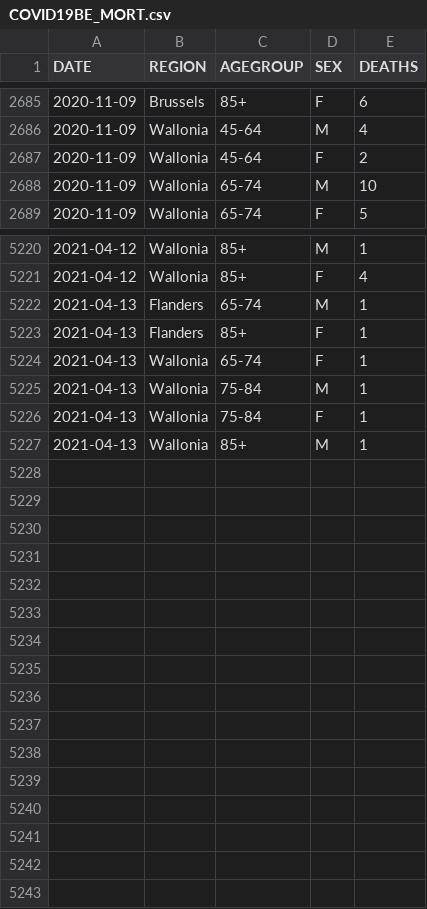
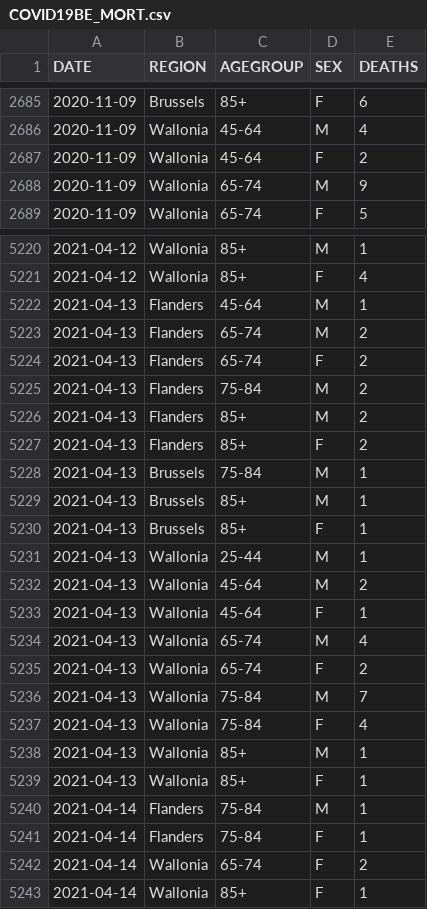
Before and after one commit to pdebuyl/coronavirus_notebooks, a CSV file: data/COVID19BE_MORT.csv, drawn as a sheet; only a part is shown, gaps mark what is left out; the diff covers the shown part only.

```diff
--- a/data/COVID19BE_MORT.csv
+++ b/data/COVID19BE_MORT.csv
@@ -2687,3 +2687,3 @@
 "2020-11-09","Wallonia","45-64","F",2
-"2020-11-09","Wallonia","65-74","M",10
+"2020-11-09","Wallonia","65-74","M",9
 "2020-11-09","Wallonia","65-74","F",5
@@ -5221,7 +5221,23 @@
 "2021-04-12","Wallonia","85+","F",4
-"2021-04-13","Flanders","65-74","M",1
-"2021-04-13","Flanders","85+","F",1
-"2021-04-13","Wallonia","65-74","F",1
-"2021-04-13","Wallonia","75-84","M",1
-"2021-04-13","Wallonia","75-84","F",1
+"2021-04-13","Flanders","45-64","M",1
+"2021-04-13","Flanders","65-74","M",2
+"2021-04-13","Flanders","65-74","F",2
+"2021-04-13","Flanders","75-84","M",2
+"2021-04-13","Flanders","85+","M",2
+"2021-04-13","Flanders","85+","F",2
+"2021-04-13","Brussels","75-84","M",1
+"2021-04-13","Brussels","85+","M",1
+"2021-04-13","Brussels","85+","F",1
+"2021-04-13","Wallonia","25-44","M",1
+"2021-04-13","Wallonia","45-64","M",2
+"2021-04-13","Wallonia","45-64","F",1
+"2021-04-13","Wallonia","65-74","M",4
+"2021-04-13","Wallonia","65-74","F",2
+"2021-04-13","Wallonia","75-84","M",7
+"2021-04-13","Wallonia","75-84","F",4
 "2021-04-13","Wallonia","85+","M",1
+"2021-04-13","Wallonia","85+","F",1
+"2021-04-14","Flanders","75-84","M",1
+"2021-04-14","Flanders","75-84","F",1
+"2021-04-14","Wallonia","65-74","F",2
+"2021-04-14","Wallonia","85+","F",1
```
Also changed, not shown: 4 edited cells elsewhere in this file, data/COVID19BE_HOSP.csv, data/COVID19BE_tests.csv, 1 other file.
